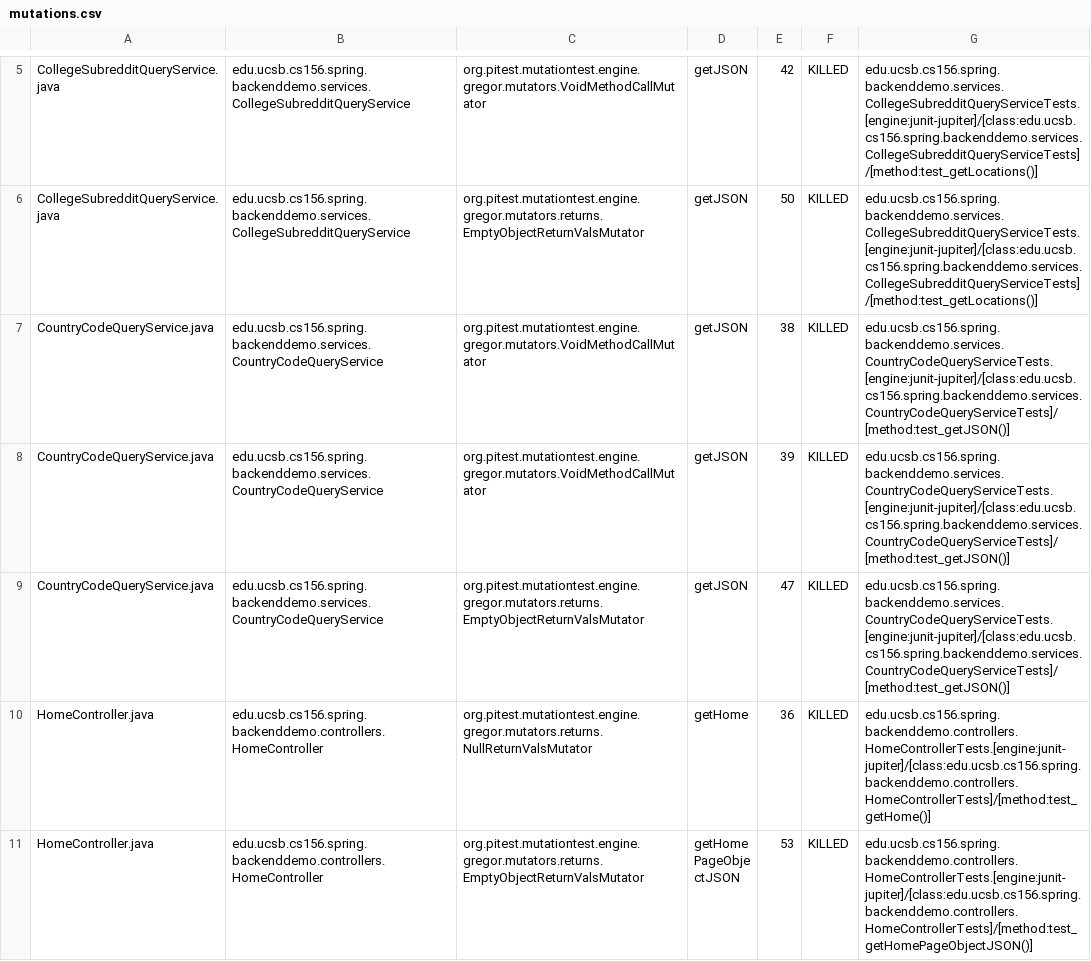
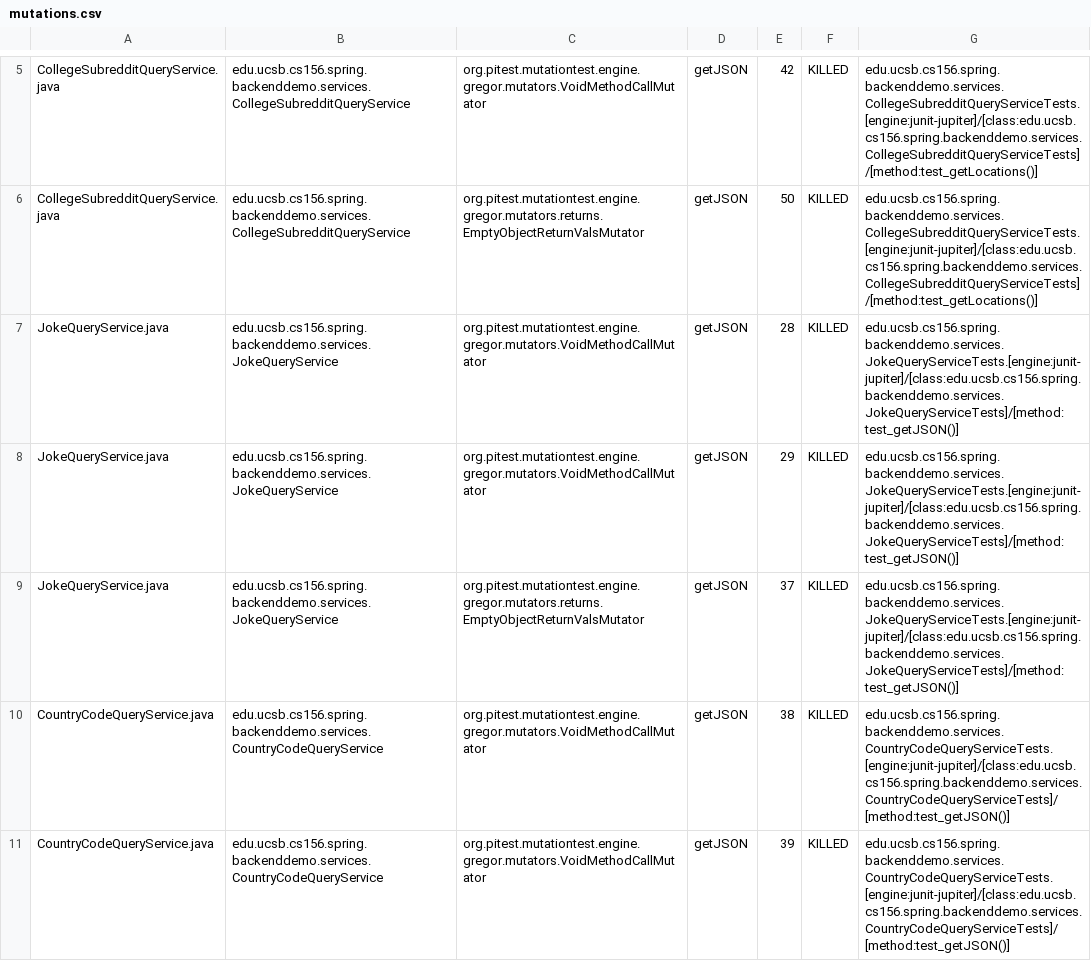
Before and after one commit to ucsb-cs156-s24/team01-s24-4pm-3, a CSV file: pitest/mutations.csv, drawn as a sheet; only a part is shown, gaps mark what is left out; the shorter side is filled out with more unchanged rows; the diff names each change by its address in the sheet, - before the commit and + after, or states it on an @@ line.

Commit message:
Deploying to gh-pages from @ ucsb-cs156-s24/team01-s24-4pm-3@a7ad121e229ec8763499829c3ecea742dcb3924c 🚀

```diff
--- a/pitest/mutations.csv
+++ b/pitest/mutations.csv
+row 7: JokeQueryService.java | edu.ucsb.cs156.spring.backenddemo.services.JokeQueryService | org.pitest.mutationtest.engine.gregor.mutators.VoidMethodCallMutator | getJSON | 28 | KILLED | edu.ucsb.cs156.spring.backenddemo.services.JokeQueryServiceTests.[engine:junit-jupiter]/[class:edu.ucsb.cs156.spring.backenddemo.services.JokeQueryServiceTests]/[method:test_getJSON()]
+row 8: JokeQueryService.java | edu.ucsb.cs156.spring.backenddemo.services.JokeQueryService | org.pitest.mutationtest.engine.gregor.mutators.VoidMethodCallMutator | getJSON | 29 | KILLED | edu.ucsb.cs156.spring.backenddemo.services.JokeQueryServiceTests.[engine:junit-jupiter]/[class:edu.ucsb.cs156.spring.backenddemo.services.JokeQueryServiceTests]/[method:test_getJSON()]
+row 9: JokeQueryService.java | edu.ucsb.cs156.spring.backenddemo.services.JokeQueryService | org.pitest.mutationtest.engine.gregor.mutators.returns.EmptyObjectReturnValsMutator | getJSON | 37 | KILLED | edu.ucsb.cs156.spring.backenddemo.services.JokeQueryServiceTests.[engine:junit-jupiter]/[class:edu.ucsb.cs156.spring.backenddemo.services.JokeQueryServiceTests]/[method:test_getJSON()]
```
Also changed, not shown: 11 other files.
